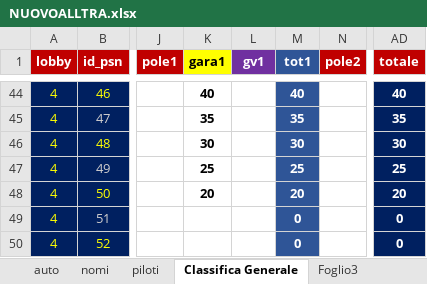
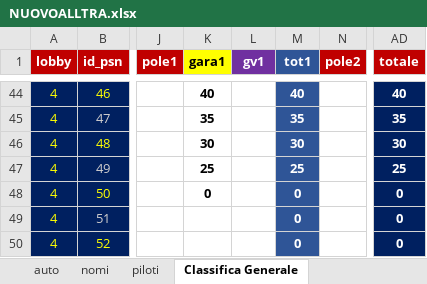
Before and after one commit to Parenji/AllTraction, an Excel workbook: backend/NUOVOALLTRA.xlsx, sheet Classifica Generale, drawn as a sheet; only a part is shown, gaps mark what is left out; values as stored, in another font and other column widths than the file's, no borders; table styles not drawn; the diff names each change by its address in the sheet, - before the commit and + after, or states it on an @@ line.

```diff
--- a/backend/NUOVOALLTRA.xlsx (sheet Classifica Generale)
+++ b/backend/NUOVOALLTRA.xlsx (sheet Classifica Generale)
-sheet tab: Foglio3
-K48 (gara1): 20
+K48 (gara1): 0
-M48 (tot1): 20
+M48 (tot1): 0
-AD48 (totale): 20
+AD48 (totale): 0
```
Also changed, not shown: sheet CLASSIFICA ORDINATA, backend/risultati/Risultati.xlsx, 4 other files.
